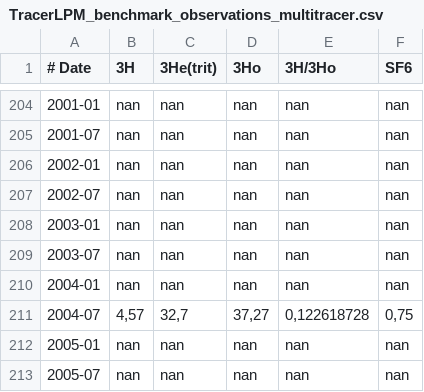
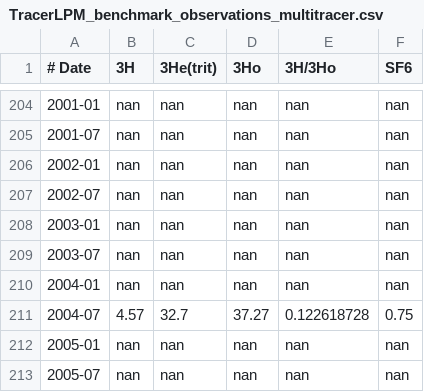
Before and after one commit to iGW-TU-Dresden/PyTracerLab, a CSV file: docs/examples/TracerLPM_benchmark_observations_multitracer.csv, drawn as a sheet; only a part is shown, gaps mark what is left out.

```diff
--- a/docs/examples/TracerLPM_benchmark_observations_multitracer.csv
+++ b/docs/examples/TracerLPM_benchmark_observations_multitracer.csv
@@ -210,3 +210,3 @@
 2004-01;nan;nan;nan;nan;nan
-2004-07;4,57;32,7;37,27;0,122618728;0,75
+2004-07;4.57;32.7;37.27;0.122618728;0.75
 2005-01;nan;nan;nan;nan;nan
```
Also changed, not shown: docs/examples/TracerLPM_benchmark_input_multitracer.csv, 4 other files.
